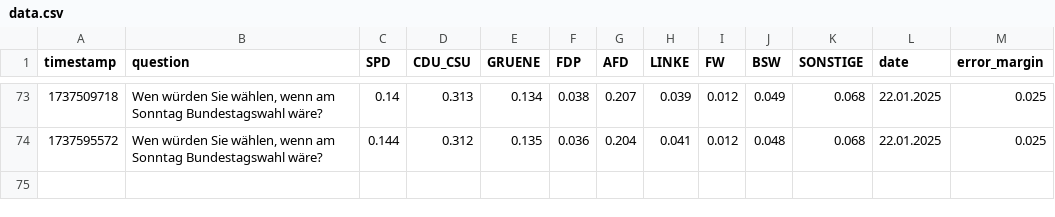
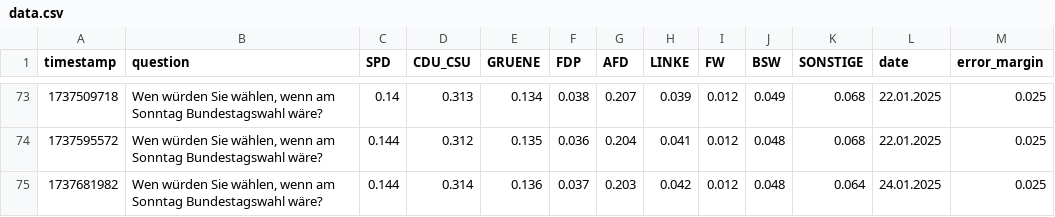
Before and after one commit to jschibberges/civey_sonntagsfrage, a CSV file: data.csv, drawn as a sheet; only a part is shown, gaps mark what is left out.

Commit message:
Update data.csv

```diff
--- a/data.csv
+++ b/data.csv
@@ -74 +74,2 @@ timestamp,question,SPD,CDU_CSU,GRUENE,FDP,AFD,LINKE,FW,BSW,SONSTIGE,date,error_m
 1737595572,"Wen würden Sie wählen, wenn am Sonntag Bundestagswahl wäre?",0.144,0.312,0.135,0.036,0.204,0.041,0.012,0.048,0.068,22.01.2025,0.025
+1737681982,"Wen würden Sie wählen, wenn am Sonntag Bundestagswahl wäre?",0.144,0.314,0.136,0.037,0.203,0.042,0.012,0.048,0.064,24.01.2025,0.025
```
